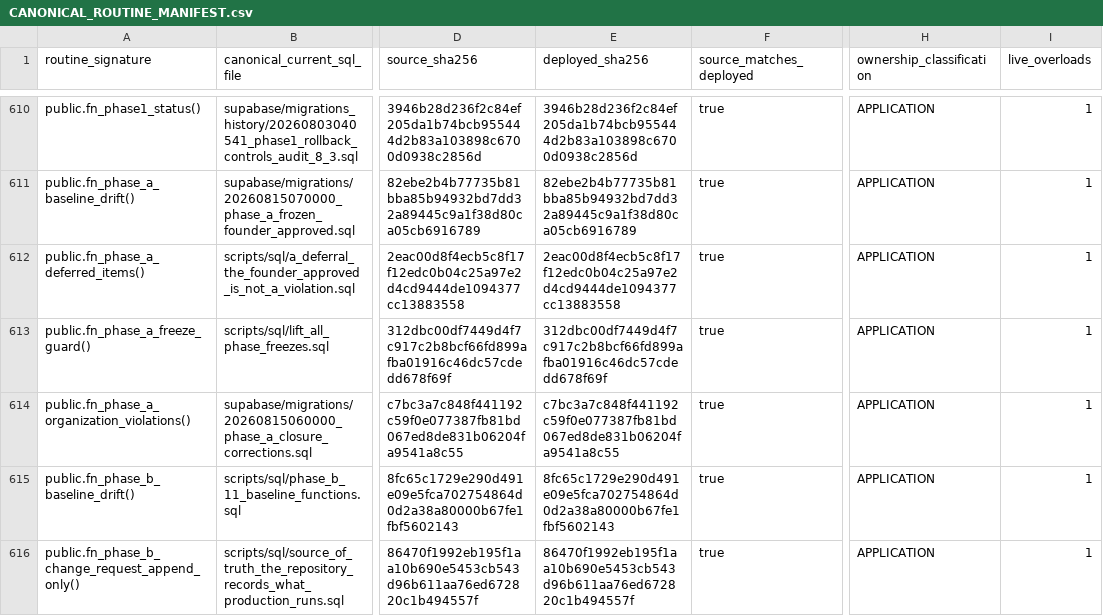
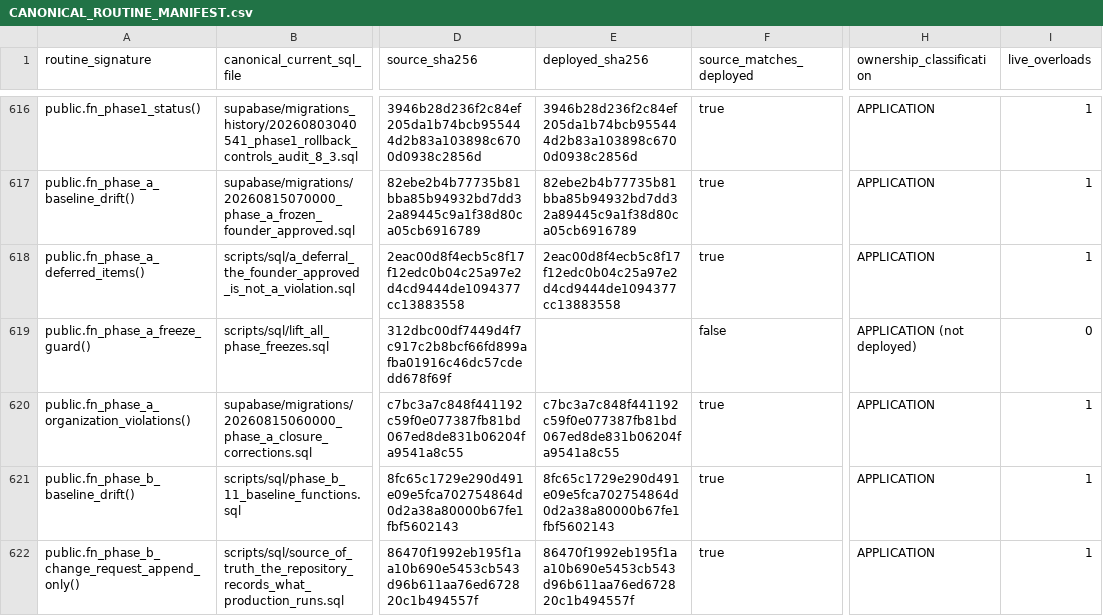
Before and after one commit to ahmadmhdnabilalzain-bot/quotesdone, a CSV file: docs/phase-c-final-kernel/CANONICAL_ROUTINE_MANIFEST.csv, drawn as a sheet; only a part is shown, gaps mark what is left out; addresses are those after the commit; the diff covers the shown part only; the diff names each change by its address in the sheet, - before the commit and + after, or states it on an @@ line.

```diff
--- a/docs/phase-c-final-kernel/CANONICAL_ROUTINE_MANIFEST.csv
+++ b/docs/phase-c-final-kernel/CANONICAL_ROUTINE_MANIFEST.csv
-E619 (deployed_sha256): 312dbc00df7449d4f7c917c2b8bcf66fd899afba01916c46dc57cdedd678f69f
+E619 (deployed_sha256): (empty)
-F619 (source_matches_deployed): true
+F619 (source_matches_deployed): false
-H619 (ownership_classification): APPLICATION
+H619 (ownership_classification): APPLICATION (not deployed)
-I619 (live_overloads): 1
+I619 (live_overloads): 0
```
Also changed, not shown: 7 added rows and 72 edited cells elsewhere in this file, 1 other file.
